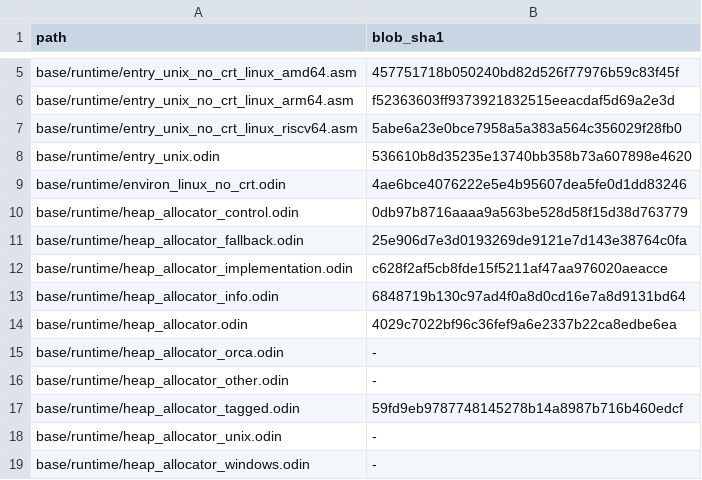
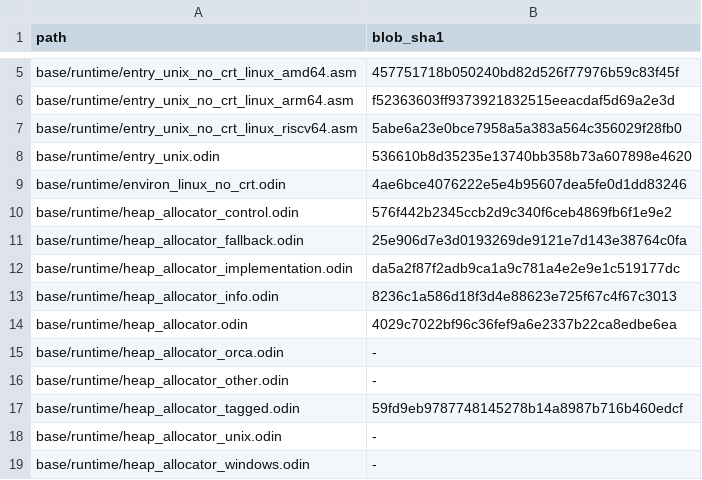
Before and after one commit to Su3h7aM/odinc, a TSV file: docs/upstream-sync/pinned-manifest.tsv, drawn as a sheet; only a part is shown, gaps mark what is left out.

Commit message:
chore(upstream-sync): record stale base/runtime heap_allocator hashes
The pinned manifest rows for base/runtime/heap_allocator_control.odin,
base/runtime/heap_allocator_implementation.odin and
base/runtime/heap_allocator_info.odin have been stale since fc10672, which
changed these files without updating the manifest. The working files already
match HEAD. This commit only updates the manifest rows; no file content changes.

```diff
--- a/docs/upstream-sync/pinned-manifest.tsv
+++ b/docs/upstream-sync/pinned-manifest.tsv
@@ -9,6 +9,6 @@ base/runtime/entry_unix.odin	536610b8d35235e13740bb358b73a607898e4620
 base/runtime/environ_linux_no_crt.odin	4ae6bce4076222e5e4b95607dea5fe0d1dd83246
-base/runtime/heap_allocator_control.odin	0db97b8716aaaa9a563be528d58f15d38d763779
+base/runtime/heap_allocator_control.odin	576f442b2345ccb2d9c340f6ceb4869fb6f1e9e2
 base/runtime/heap_allocator_fallback.odin	25e906d7e3d0193269de9121e7d143e38764c0fa
-base/runtime/heap_allocator_implementation.odin	c628f2af5cb8fde15f5211af47aa976020aeacce
-base/runtime/heap_allocator_info.odin	6848719b130c97ad4f0a8d0cd16e7a8d9131bd64
+base/runtime/heap_allocator_implementation.odin	da5a2f87f2adb9ca1a9c781a4e2e9e1c519177dc
+base/runtime/heap_allocator_info.odin	8236c1a586d18f3d4e88623e725f67c4f67c3013
 base/runtime/heap_allocator.odin	4029c7022bf96c36fef9a6e2337b22ca8edbe6ea
```
